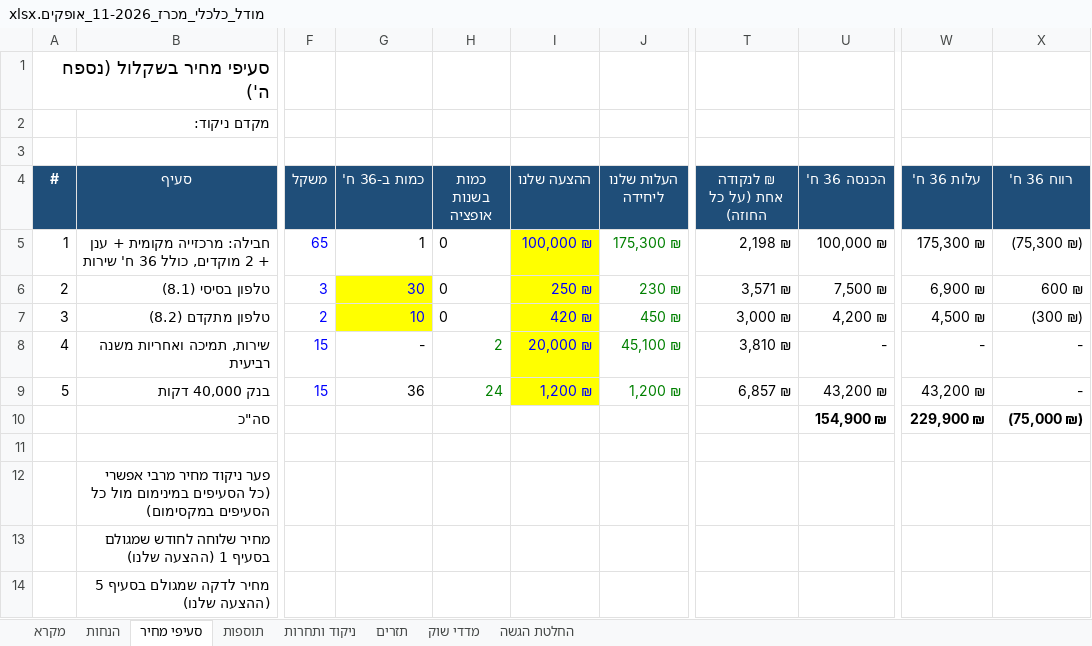
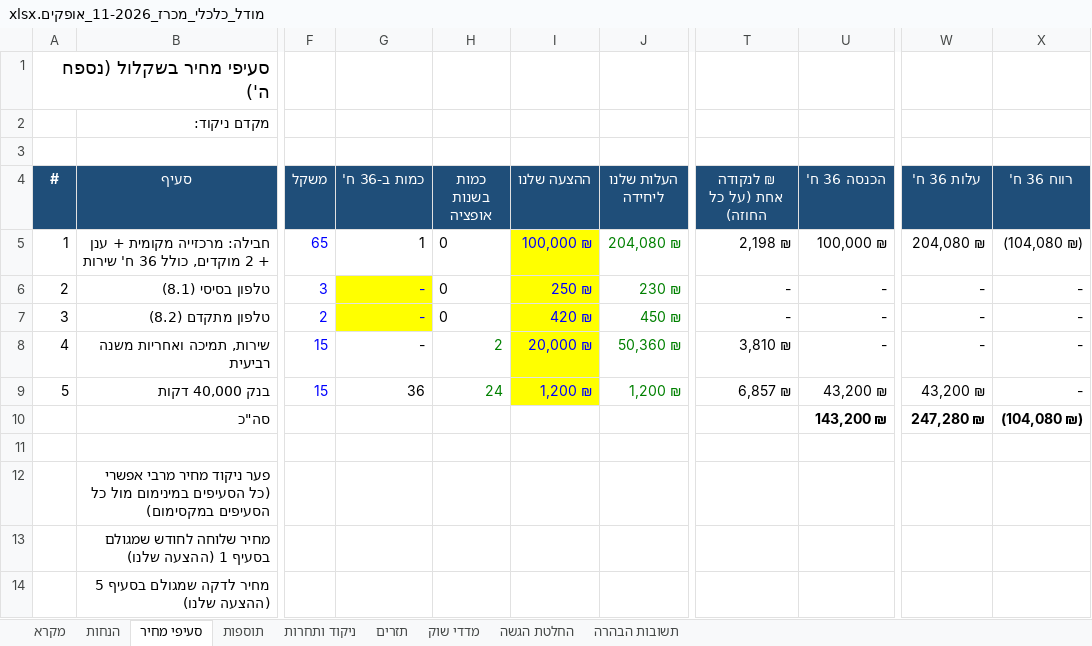
Before and after one commit to itamaraaf-glitch/notification-system-fix, an Excel workbook: tenders/analysis/2026-ofakim-11/מודל_כלכלי_מכרז_11-2026_אופקים.xlsx, sheet סעיפי מחיר, drawn as a sheet; only a part is shown, gaps mark what is left out; values as stored, in another font and other column widths than the file's, no borders; conditional formats not drawn; the diff names each change by its address in the sheet, - before the commit and + after, or states it on an @@ line.

```diff
--- a/tenders/analysis/2026-ofakim-11/מודל_כלכלי_מכרז_11-2026_אופקים.xlsx (sheet סעיפי מחיר)
+++ b/tenders/analysis/2026-ofakim-11/מודל_כלכלי_מכרז_11-2026_אופקים.xlsx (sheet סעיפי מחיר)
+sheet tab: תשובות הבהרה
-J5 (העלות שלנו ליחידה): 175,300 ₪
+J5 (העלות שלנו ליחידה): 204,080 ₪
-W5 (עלות 36 ח'): 175,300 ₪
+W5 (עלות 36 ח'): 204,080 ₪
-X5 (רווח 36 ח'): (75,300 ₪)
+X5 (רווח 36 ח'): (104,080 ₪)
-G6 (כמות ב-36 ח'): 30
+G6 (כמות ב-36 ח'): -
-T6 (₪ לנקודה אחת (על כל החוזה)): 3,571 ₪
+T6 (₪ לנקודה אחת (על כל החוזה)): -
-U6 (הכנסה 36 ח'): 7,500 ₪
+U6 (הכנסה 36 ח'): -
-W6 (עלות 36 ח'): 6,900 ₪
+W6 (עלות 36 ח'): -
-X6 (רווח 36 ח'): 600 ₪
+X6 (רווח 36 ח'): -
-G7 (כמות ב-36 ח'): 10
+G7 (כמות ב-36 ח'): -
-T7 (₪ לנקודה אחת (על כל החוזה)): 3,000 ₪
+T7 (₪ לנקודה אחת (על כל החוזה)): -
-U7 (הכנסה 36 ח'): 4,200 ₪
+U7 (הכנסה 36 ח'): -
-W7 (עלות 36 ח'): 4,500 ₪
+W7 (עלות 36 ח'): -
-X7 (רווח 36 ח'): (300 ₪)
+X7 (רווח 36 ח'): -
-J8 (העלות שלנו ליחידה): 45,100 ₪
+J8 (העלות שלנו ליחידה): 50,360 ₪
-U10 (הכנסה 36 ח'): 154,900 ₪
+U10 (הכנסה 36 ח'): 143,200 ₪
-W10 (עלות 36 ח'): 229,900 ₪
+W10 (עלות 36 ח'): 247,280 ₪
-X10 (רווח 36 ח'): (75,000 ₪)
+X10 (רווח 36 ח'): (104,080 ₪)
```
Also changed, not shown: sheet תזרים, sheet הנחות, sheet תוספות, sheet החלטת הגשה, formulas that keep their value, 3 other files.
